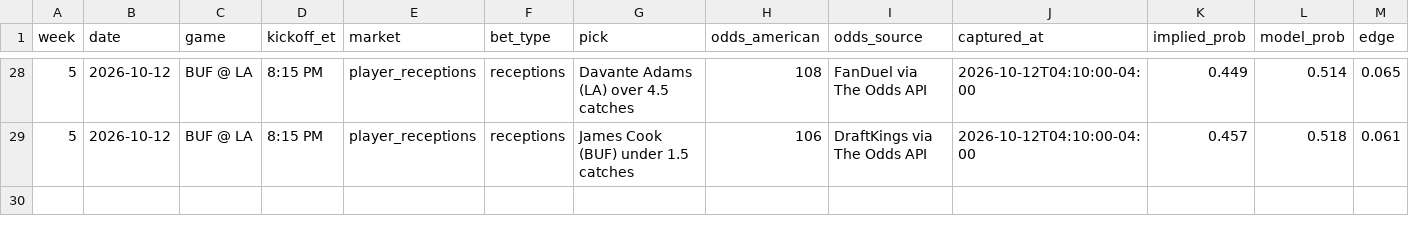
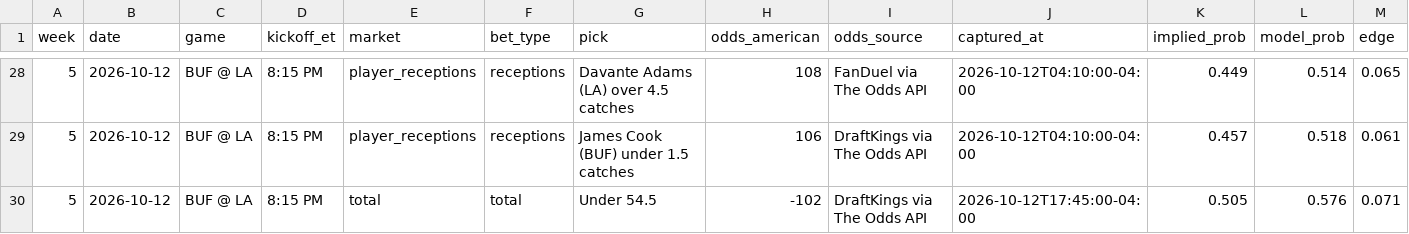
Before and after one commit to githubmaster6969/paper-portfolio, a CSV file: nfl/data/picks_log.csv, drawn as a sheet; only a part is shown, gaps mark what is left out; rows hold the shown columns only; the diff names each change by its address in the sheet, - before the commit and + after, or states it on an @@ line.

Commit message:
NFL: add MNF totals_v1 pick (BUF @ LA Under 54.5)

```diff
--- a/nfl/data/picks_log.csv
+++ b/nfl/data/picks_log.csv
+row 30: 5 | 2026-10-12 | BUF @ LA | 8:15 PM | total | total | Under 54.5 | -102 | DraftKings via The Odds API | 2026-10-12T17:45:00-04:00 | 0.505 | 0.576 | 0.071
```
